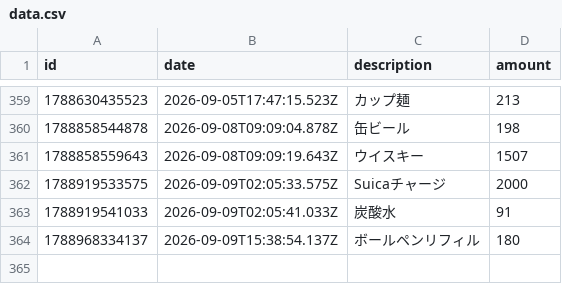
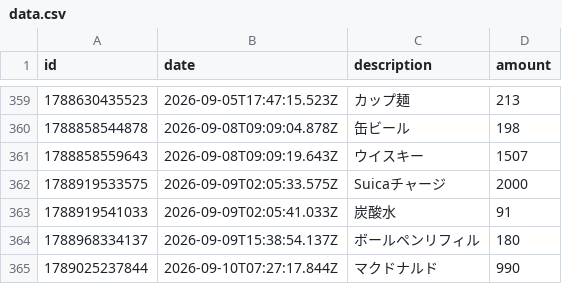
Before and after one commit to naoyamashita/expense-tracker, a CSV file: data.csv, drawn as a sheet; only a part is shown, gaps mark what is left out.

Commit message:
Update data.csv

```diff
--- a/data.csv
+++ b/data.csv
@@ -364 +364,2 @@ id,date,description,amount
 1788968334137,2026-09-09T15:38:54.137Z,"ボールペンリフィル",180
+1789025237844,2026-09-10T07:27:17.844Z,"マクドナルド",990
```
